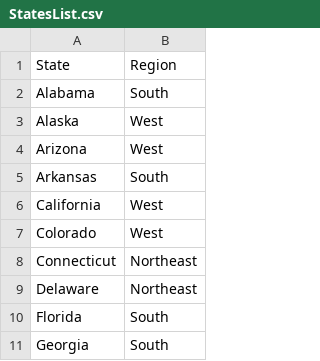
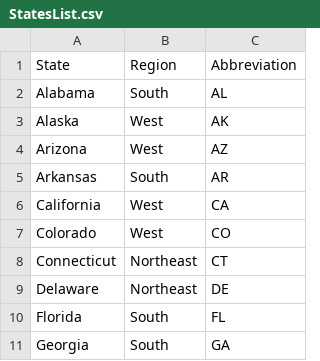
Before and after one commit to BPR-Data-Team/ElectionModel2024, a CSV file: cleaned_data/StatesList.csv, drawn as a sheet; only a part is shown; the diff names each change by its address in the sheet, - before the commit and + after, or states it on an @@ line.

```diff
--- a/cleaned_data/StatesList.csv
+++ b/cleaned_data/StatesList.csv
+column C, rows 1-11: Abbreviation | AL | AK | AZ | AR | CA | CO | CT | DE | FL | GA
```
Also changed, not shown: 9 other files.
